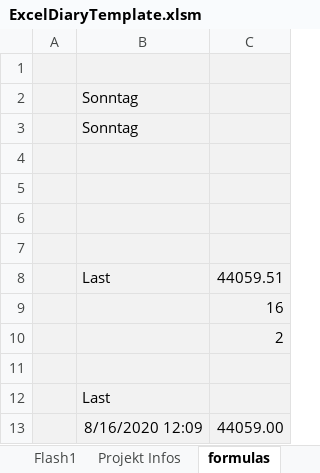
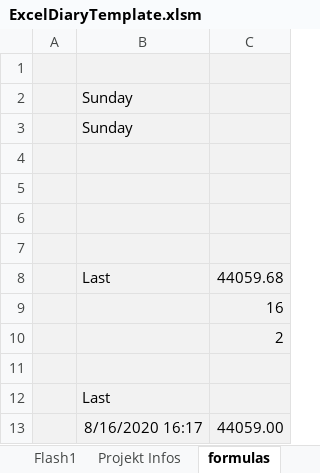
Before and after one commit to akinalan/ExcelDiaryTemplate, an Excel workbook: ExcelDiaryTemplate.xlsm, sheet formulas, drawn as a sheet; values as stored, in another font and other column widths than the file's, no borders; 1 other sheet too large or unreadable and not compared; the diff names each change by its address in the sheet, - before the commit and + after, or states it on an @@ line.

```diff
--- a/ExcelDiaryTemplate.xlsm (sheet formulas)
+++ b/ExcelDiaryTemplate.xlsm (sheet formulas)
-B2:B3: Sonntag
+B2:B3: Sunday
-C8: 44059.51
+C8: 44059.68
-B13: 8/16/2020 12:09
+B13: 8/16/2020 16:17
```
Also changed, not shown: sheet Flash1, sheet Diary, sheet My Weight, formulas that keep their value, hidden cells.
